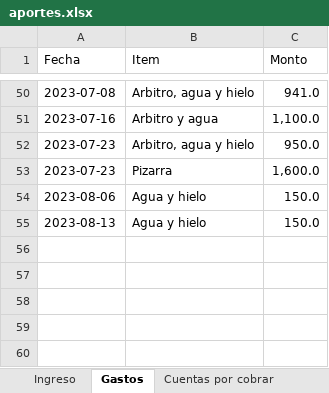
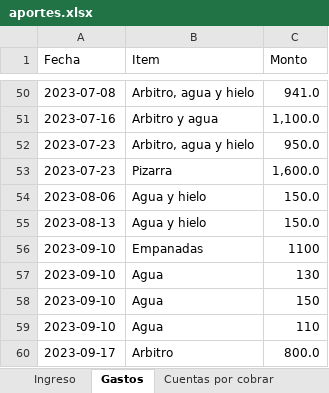
Before and after one commit to Johan-rosa/goat_website, an Excel workbook: data/aportes.xlsx, sheet Gastos, drawn as a sheet; only a part is shown, gaps mark what is left out; values as stored, in another font and other column widths than the file's, no borders; the diff names each change by its address in the sheet, - before the commit and + after, or states it on an @@ line.

```diff
--- a/data/aportes.xlsx (sheet Gastos)
+++ b/data/aportes.xlsx (sheet Gastos)
+row 56: 2023-09-10 | Empanadas | 1100
+row 57: 2023-09-10 | Agua | 130
+row 58: 2023-09-10 | Agua | 150
+row 59: 2023-09-10 | Agua | 110
+row 60: 2023-09-17 | Arbitro | 800.0
```
Also changed, not shown: sheet Ingreso, 3 other files.
